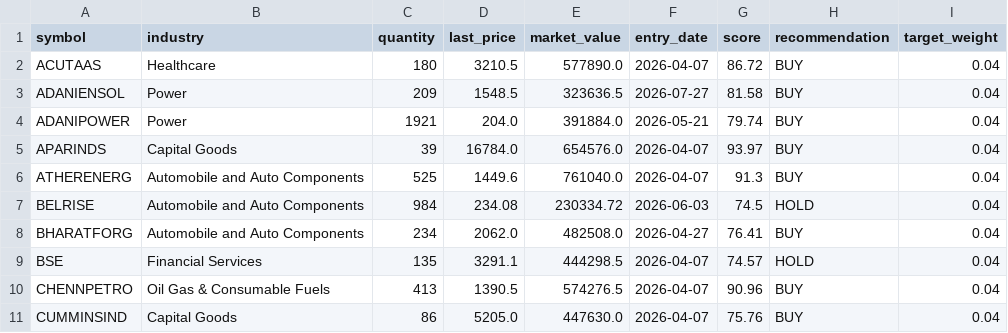
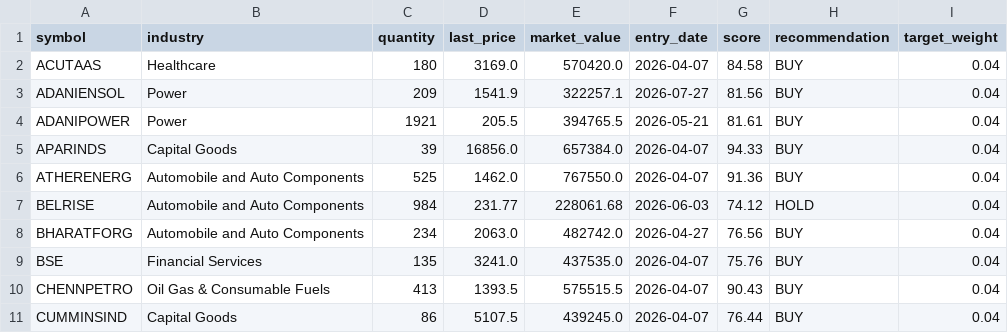
Before and after one commit to Vidyasagar29/equity-portfolio, a CSV file: data/portfolio_positions.csv, drawn as a sheet; only a part is shown; the diff covers the shown part only.

```diff
--- a/data/portfolio_positions.csv
+++ b/data/portfolio_positions.csv
@@ -1,11 +1,11 @@
 symbol,industry,quantity,last_price,market_value,entry_date,score,recommendation,target_weight
-ACUTAAS,Healthcare,180,3210.5,577890.0,2026-04-07,86.72,BUY,0.04
-ADANIENSOL,Power,209,1548.5,323636.5,2026-07-27,81.58,BUY,0.04
-ADANIPOWER,Power,1921,204.0,391884.0,2026-05-21,79.74,BUY,0.04
-APARINDS,Capital Goods,39,16784.0,654576.0,2026-04-07,93.97,BUY,0.04
-ATHERENERG,Automobile and Auto Components,525,1449.6,761040.0,2026-04-07,91.3,BUY,0.04
-BELRISE,Automobile and Auto Components,984,234.08,230334.72,2026-06-03,74.5,HOLD,0.04
-BHARATFORG,Automobile and Auto Components,234,2062.0,482508.0,2026-04-27,76.41,BUY,0.04
-BSE,Financial Services,135,3291.1,444298.5,2026-04-07,74.57,HOLD,0.04
-CHENNPETRO,Oil Gas & Consumable Fuels,413,1390.5,574276.5,2026-04-07,90.96,BUY,0.04
-CUMMINSIND,Capital Goods,86,5205.0,447630.0,2026-04-07,75.76,BUY,0.04
+ACUTAAS,Healthcare,180,3169.0,570420.0,2026-04-07,84.58,BUY,0.04
+ADANIENSOL,Power,209,1541.9,322257.1,2026-07-27,81.56,BUY,0.04
+ADANIPOWER,Power,1921,205.5,394765.5,2026-05-21,81.61,BUY,0.04
+APARINDS,Capital Goods,39,16856.0,657384.0,2026-04-07,94.33,BUY,0.04
+ATHERENERG,Automobile and Auto Components,525,1462.0,767550.0,2026-04-07,91.36,BUY,0.04
+BELRISE,Automobile and Auto Components,984,231.77,228061.68,2026-06-03,74.12,HOLD,0.04
+BHARATFORG,Automobile and Auto Components,234,2063.0,482742.0,2026-04-27,76.56,BUY,0.04
+BSE,Financial Services,135,3241.0,437535.0,2026-04-07,75.76,BUY,0.04
+CHENNPETRO,Oil Gas & Consumable Fuels,413,1393.5,575515.5,2026-04-07,90.43,BUY,0.04
+CUMMINSIND,Capital Goods,86,5107.5,439245.0,2026-04-07,76.44,BUY,0.04
```
Also changed, not shown: 45 edited cells elsewhere in this file, data/latest_rankings.csv, data/portfolio_nav.csv, 7 other files.
